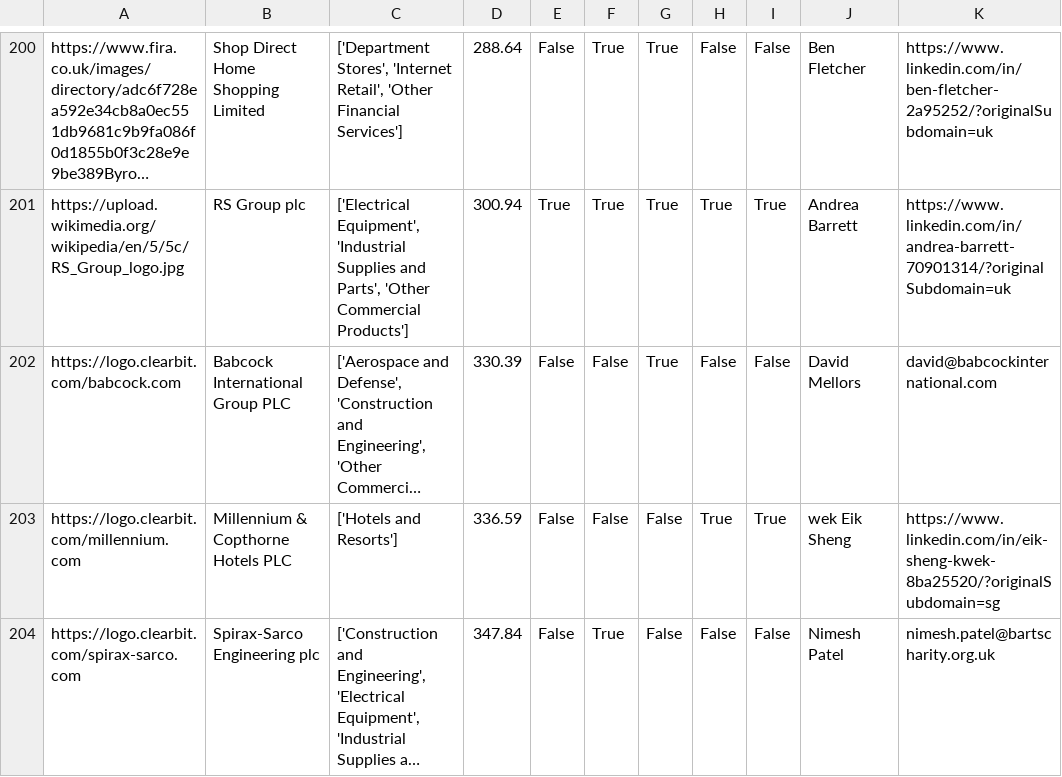
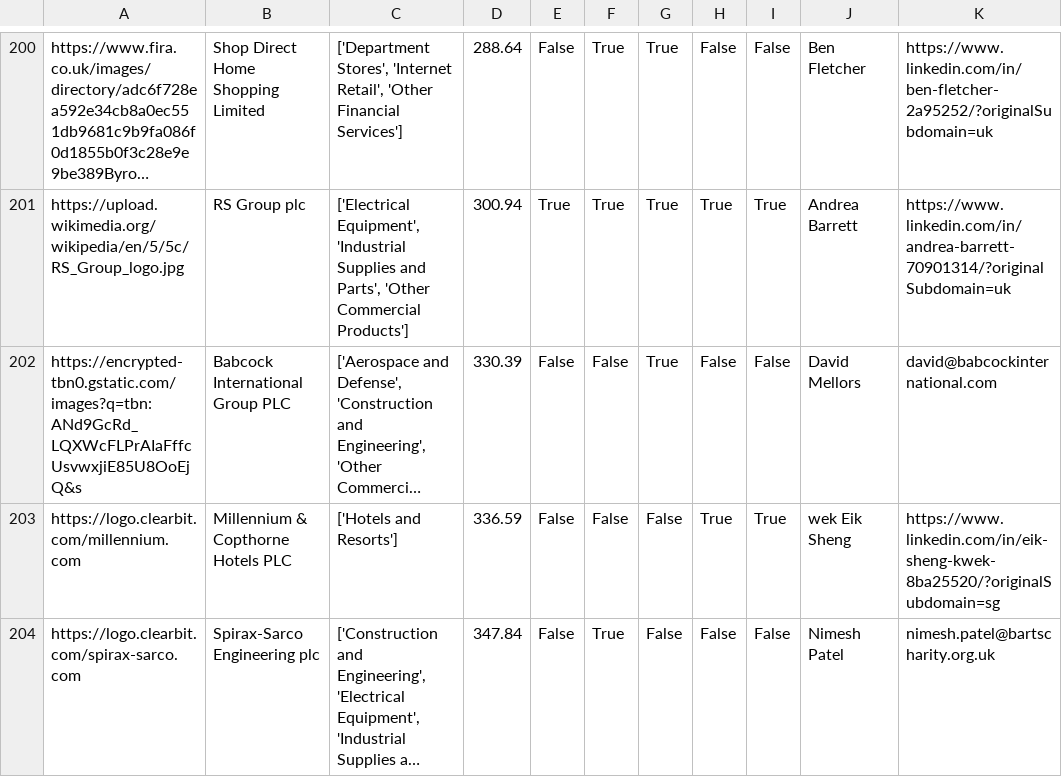
Before and after one commit to johannesaschoff/cs_demonstration, a CSV file: dataframe_corporates_with_logos.csv, drawn as a sheet; only a part is shown, gaps mark what is left out; long unchanged cells end in …; the diff names each change by its address in the sheet, - before the commit and + after, or states it on an @@ line.

Commit message:
Update dataframe_corporates_with_logos.csv

```diff
--- a/dataframe_corporates_with_logos.csv
+++ b/dataframe_corporates_with_logos.csv
-A202: https://logo.clearbit.com/babcock.com
+A202: https://encrypted-tbn0.gstatic.com/images?q=tbn:ANd9GcRd_LQXWcFLPrAIaFffcUsvwxjiE85U8OoEjQ&s
```
